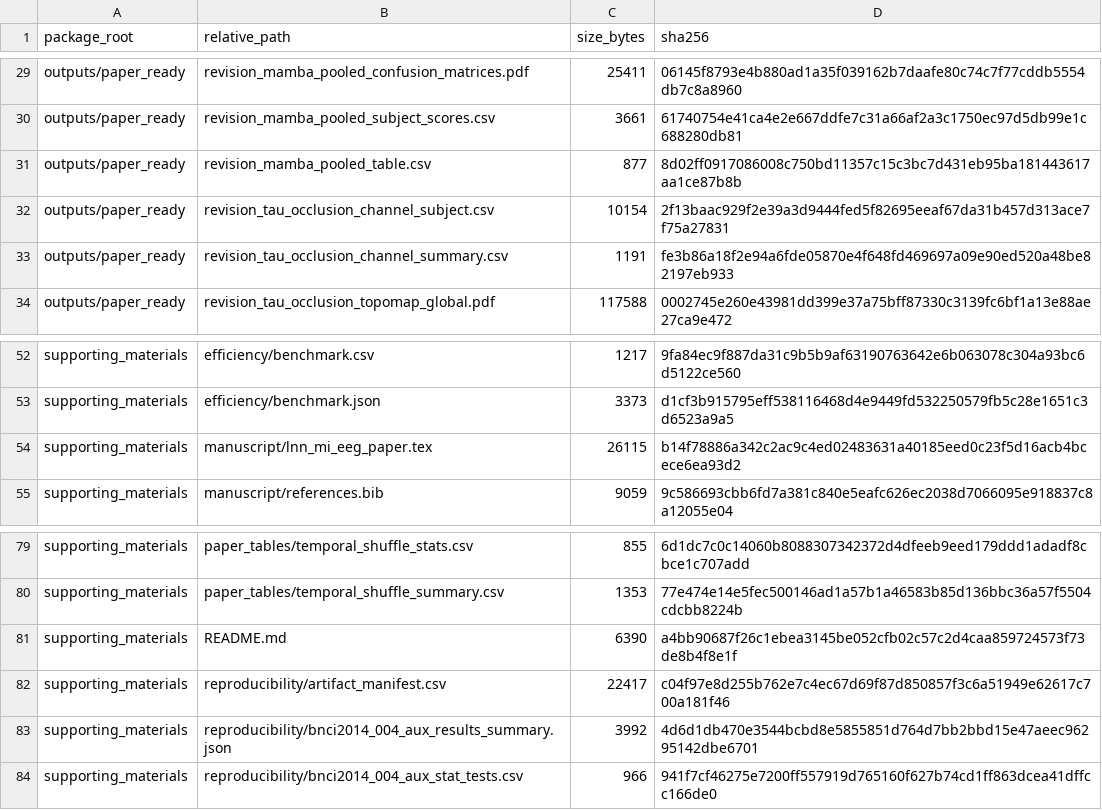
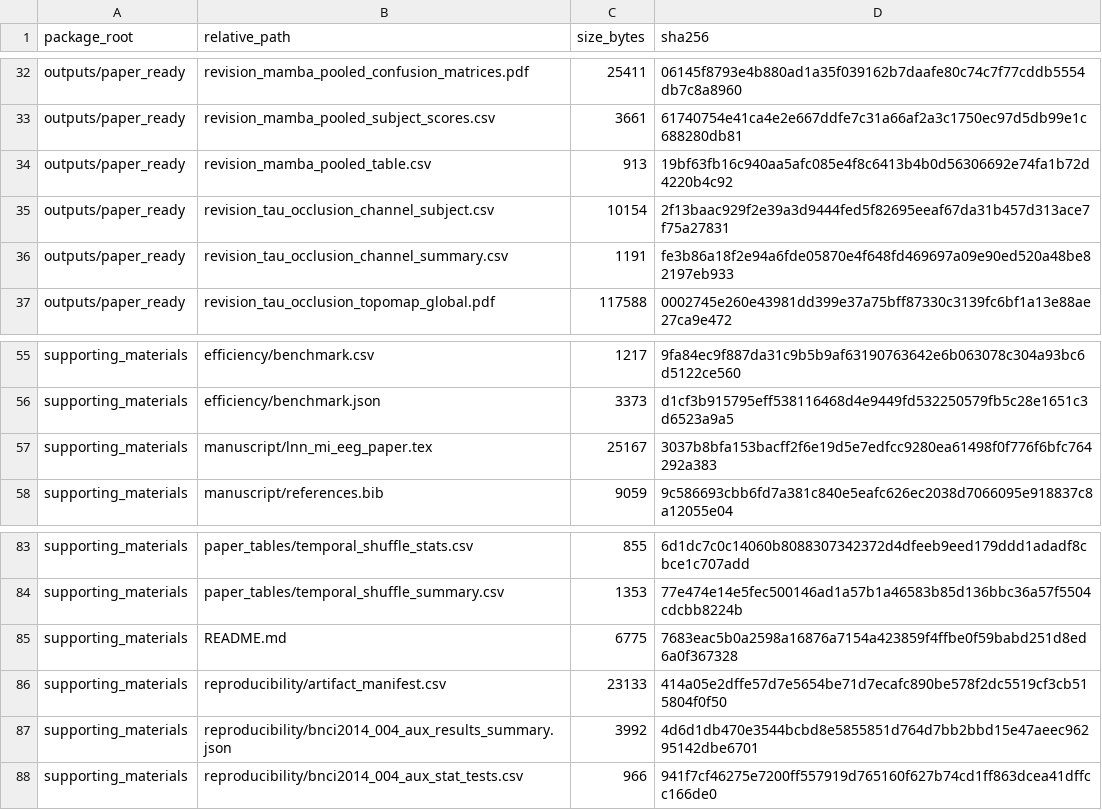
Before and after one commit to NJNAN/temporal-adaptivity-mi-eeg, a CSV file: supporting_materials/reproducibility/artifact_manifest.csv, drawn as a sheet; only a part is shown, gaps mark what is left out; the diff covers the shown part only.

```diff
--- a/supporting_materials/reproducibility/artifact_manifest.csv
+++ b/supporting_materials/reproducibility/artifact_manifest.csv
@@ -30,3 +33,3 @@ outputs/paper_ready,revision_mamba_pooled_confusion_matrices.pdf,25411,06145f879
 outputs/paper_ready,revision_mamba_pooled_subject_scores.csv,3661,61740754e41ca4e2e667ddfe7c31a66af2a3c1750ec97d5db99e1c688280db81
-outputs/paper_ready,revision_mamba_pooled_table.csv,877,8d02ff0917086008c750bd11357c15c3bc7d431eb95ba181443617aa1ce87b8b
+outputs/paper_ready,revision_mamba_pooled_table.csv,913,19bf63fb16c940aa5afc085e4f8c6413b4b0d56306692e74fa1b72d4220b4c92
 outputs/paper_ready,revision_tau_occlusion_channel_subject.csv,10154,2f13baac929f2e39a3d9444fed5f82695eeaf67da31b457d313ace7f75a27831
@@ -53,3 +56,3 @@ supporting_materials,efficiency/benchmark.csv,1217,9fa84ec9f887da31c9b5b9af63190
 supporting_materials,efficiency/benchmark.json,3373,d1cf3b915795eff538116468d4e9449fd532250579fb5c28e1651c3d6523a9a5
-supporting_materials,manuscript/lnn_mi_eeg_paper.tex,26115,b14f78886a342c2ac9c4ed02483631a40185eed0c23f5d16acb4bcece6ea93d2
+supporting_materials,manuscript/lnn_mi_eeg_paper.tex,25167,3037b8bfa153bacff2f6e19d5e7edfcc9280ea61498f0f776f6bfc764292a383
 supporting_materials,manuscript/references.bib,9059,9c586693cbb6fd7a381c840e5eafc626ec2038d7066095e918837c8a12055e04
@@ -80,4 +84,4 @@ supporting_materials,paper_tables/temporal_shuffle_stats.csv,855,6d1dc7c0c14060b
 supporting_materials,paper_tables/temporal_shuffle_summary.csv,1353,77e474e14e5fec500146ad1a57b1a46583b85d136bbc36a57f5504cdcbb8224b
-supporting_materials,README.md,6390,a4bb90687f26c1ebea3145be052cfb02c57c2d4caa859724573f73de8b4f8e1f
-supporting_materials,reproducibility/artifact_manifest.csv,22417,c04f97e8d255b762e7c4ec67d69f87d850857f3c6a51949e62617c700a181f46
+supporting_materials,README.md,6775,7683eac5b0a2598a16876a7154a423859f4ffbe0f59babd251d8ed6a0f367328
+supporting_materials,reproducibility/artifact_manifest.csv,23133,414a05e2dffe57d7e5654be71d7ecafc890be578f2dc5519cf3cb515804f0f50
 supporting_materials,reproducibility/bnci2014_004_aux_results_summary.json,3992,4d6d1db470e3544bcbd8e5855851d764d7bb2bbd15e47aeec96295142dbe6701
```
Also changed, not shown: 8 added rows and 6 edited cells elsewhere in this file, supporting_materials/paper_tables/revision_mamba_pooled_table.csv, 15 other files.
